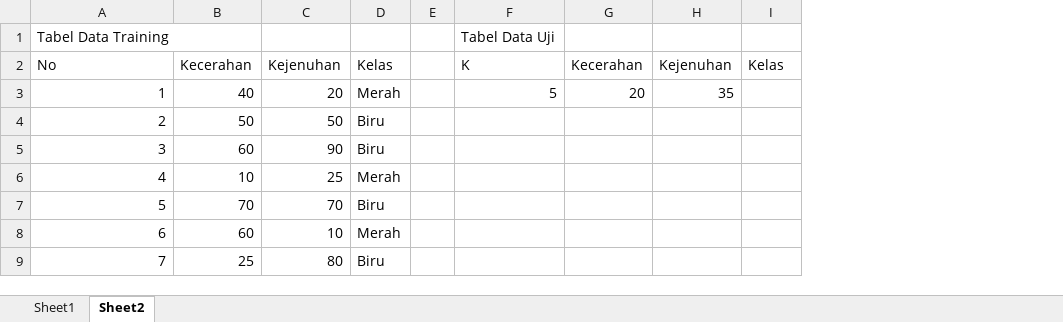
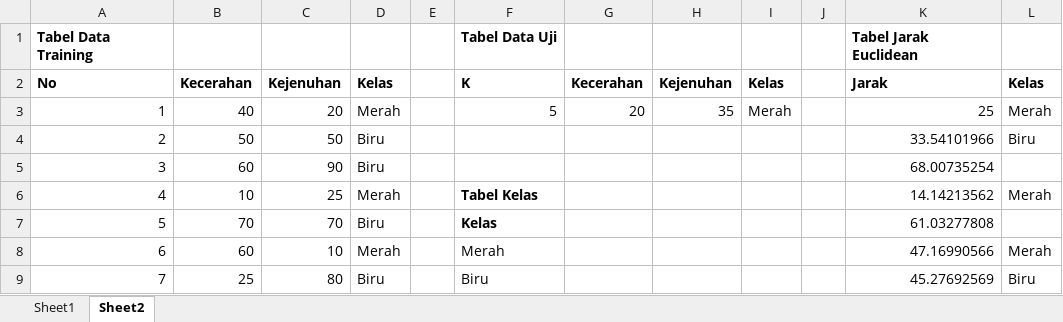
Before and after one commit to HarryWitriyono/knnwarna2025, an Excel workbook: knnwarna/Book1.xlsx, sheet Sheet2, drawn as a sheet; values as stored, in another font and other column widths than the file's, no borders; the diff names each change by its address in the sheet, - before the commit and + after, or states it on an @@ line.

Commit message:
Add files via upload

```diff
--- a/knnwarna/Book1.xlsx (sheet Sheet2)
+++ b/knnwarna/Book1.xlsx (sheet Sheet2)
+column J, empty
+column K, rows 1-9: Tabel Jarak Euclidean | Jarak | 25 | 33.54101966 | 68.00735254 | 14.14213562 | 61.03277808 | 47.16990566 | 45.27692569
+column L, rows 2-9: Kelas | Merah | Biru |  | Merah |  | Merah | Biru
-A1 bold: off
+A1 bold: on
-F1 bold: off
+F1 bold: on
-A2:D2 bold: off
+A2:D2 bold: on
-F2:I2 bold: off
+F2:I2 bold: on
-I3: (empty)
+I3: Merah
-F6: (empty)
+F6: Tabel Kelas
-F7: (empty)
+F7: Kelas
-F8: (empty)
+F8: Merah
-F9: (empty)
+F9: Biru
```
